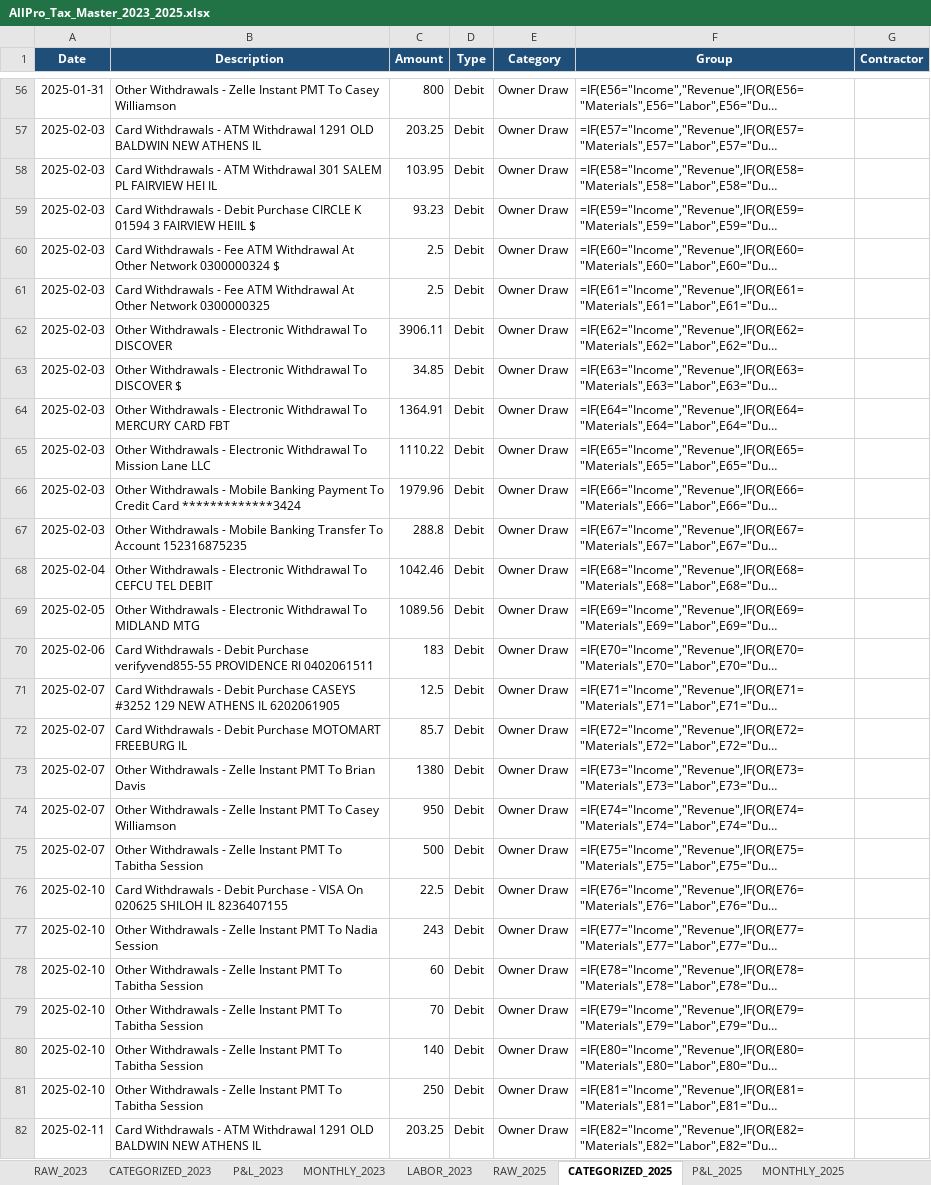
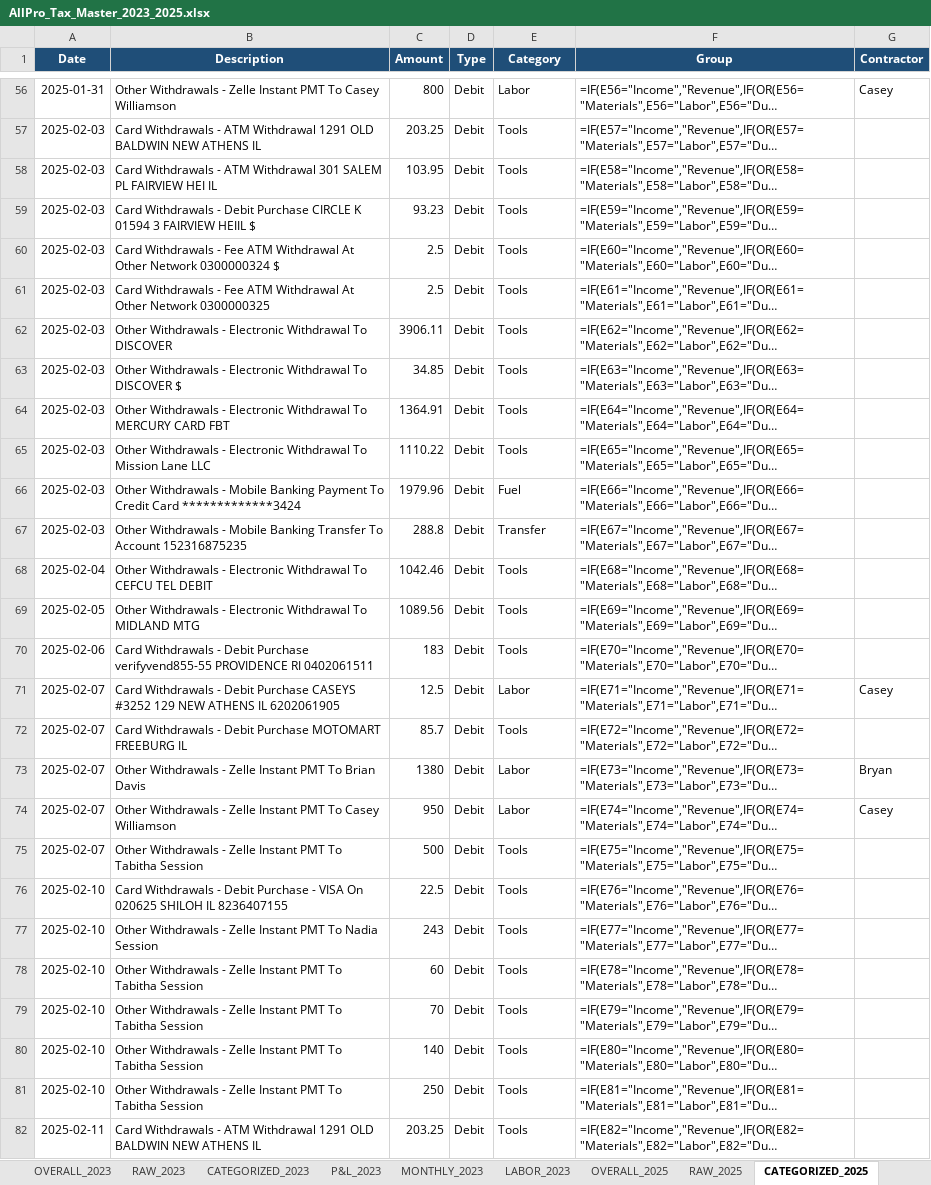
Before and after one commit to tonybeal40/contractor-growth-system, an Excel workbook: bill-docs-k7m2v9/AllPro_Tax_Master_2023_2025.xlsx, sheet CATEGORIZED_2025, drawn as a sheet; only a part is shown, gaps mark what is left out; long unchanged cells end in …; values as stored, in another font and other column widths than the file's, no borders; formulas without a stored value are shown as written; the diff covers the shown part only; the diff names each change by its address in the sheet, - before the commit and + after, or states it on an @@ line.

Commit message:
Refresh Bill docs with corrected 2025 Overall Writeoffs sheet

```diff
--- a/bill-docs-k7m2v9/AllPro_Tax_Master_2023_2025.xlsx (sheet CATEGORIZED_2025)
+++ b/bill-docs-k7m2v9/AllPro_Tax_Master_2023_2025.xlsx (sheet CATEGORIZED_2025)
+sheet tab: OVERALL_2023
+sheet tab: OVERALL_2025
-E56 (Category): Owner Draw
+E56 (Category): Labor
-G56 (Contractor): (empty)
+G56 (Contractor): Casey
-E57:E65 (Category): Owner Draw
+E57:E65 (Category): Tools
-E66 (Category): Owner Draw
+E66 (Category): Fuel
-E67 (Category): Owner Draw
+E67 (Category): Transfer
-E68:E70 (Category): Owner Draw
+E68:E70 (Category): Tools
-E71 (Category): Owner Draw
+E71 (Category): Labor
-G71 (Contractor): (empty)
+G71 (Contractor): Casey
-E72 (Category): Owner Draw
+E72 (Category): Tools
-E73:E74 (Category): Owner Draw
+E73:E74 (Category): Labor
-G73 (Contractor): (empty)
+G73 (Contractor): Bryan
-G74 (Contractor): (empty)
+G74 (Contractor): Casey
-E75:E82 (Category): Owner Draw
+E75:E82 (Category): Tools
```
Also changed, not shown: 554 edited cells elsewhere in this sheet, bill-docs-k7m2v9/AllPro_Tax_2023.xlsx, bill-docs-k7m2v9/AllPro_Tax_2025.xlsx, 3 other files.
